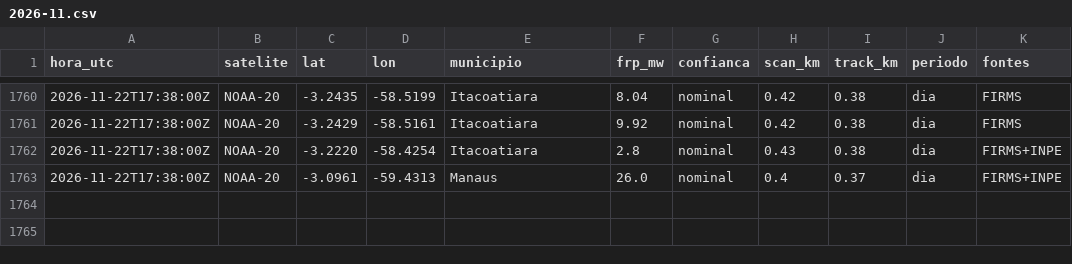
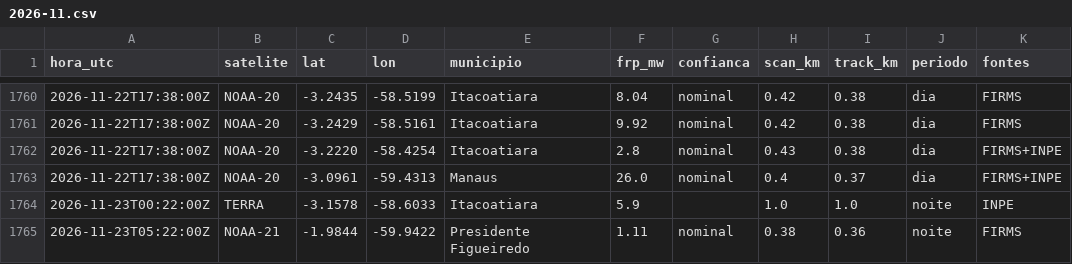
Before and after one commit to UFAMCCA/MonitorBETA, a CSV file: docs/data/historico/manaus/2026-11.csv, drawn as a sheet; only a part is shown, gaps mark what is left out; the diff names each change by its address in the sheet, - before the commit and + after, or states it on an @@ line.

```diff
--- a/docs/data/historico/manaus/2026-11.csv
+++ b/docs/data/historico/manaus/2026-11.csv
+row 1764: 2026-11-23T00:22:00Z | TERRA | -3.1578 | -58.6033 | Itacoatiara | 5.9 |  | 1.0 | 1.0 | noite | INPE
+row 1765: 2026-11-23T05:22:00Z | NOAA-21 | -1.9844 | -59.9422 | Presidente Figueiredo | 1.11 | nominal | 0.38 | 0.36 | noite | FIRMS
```
Also changed, not shown: docs/data/historico/benjamin-constant/2026-11.csv, docs/data/historico/coari/2026-11.csv, 33 other files.
